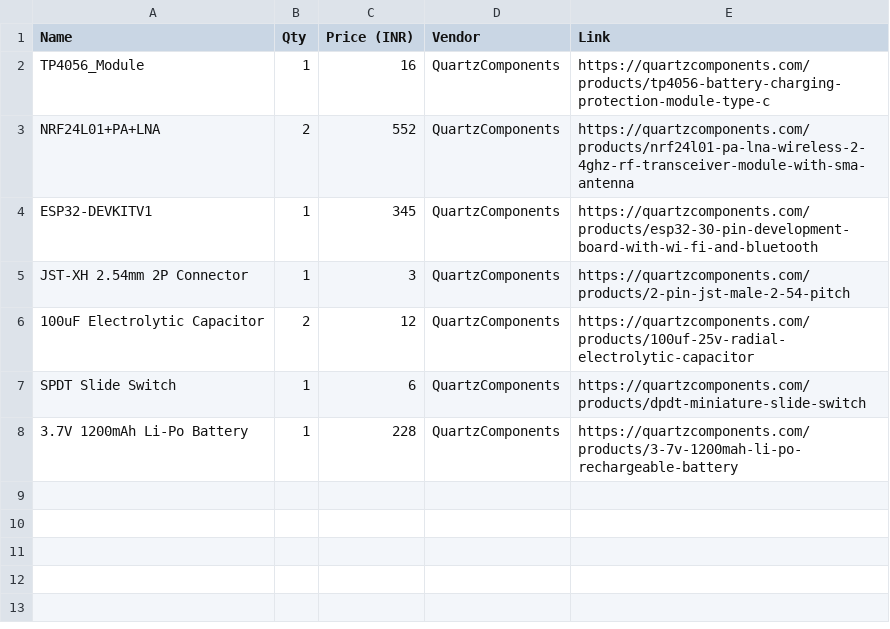
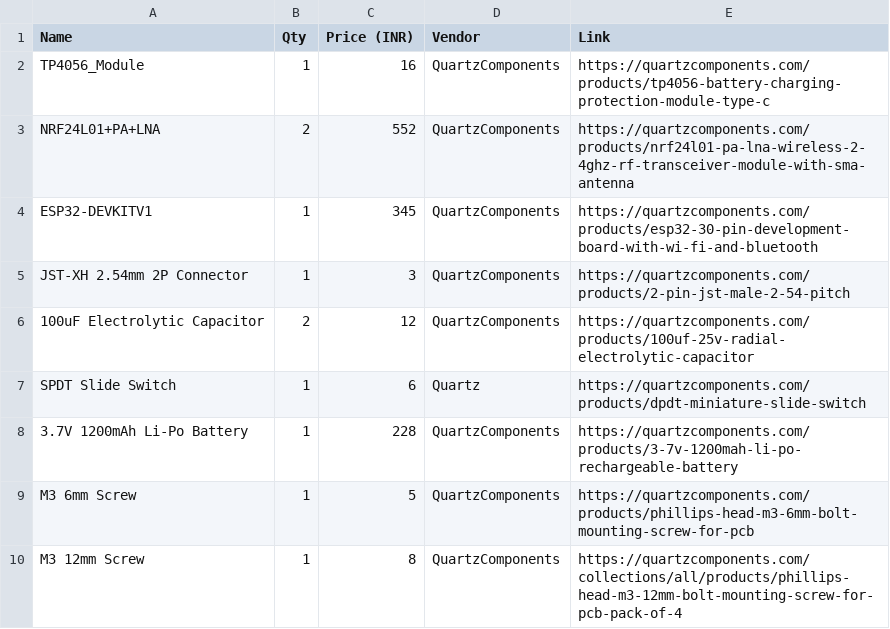
Before and after one commit to kusuta012/sharky, a CSV file: bom.csv, drawn as a sheet.

Commit message:
add M3 screws

```diff
--- a/bom.csv
+++ b/bom.csv
@@ -6,3 +6,5 @@ JST-XH 2.54mm 2P Connector,1,3,QuartzComponents,https://quartzcomponents.com/pro
 100uF Electrolytic Capacitor,2,12,QuartzComponents,https://quartzcomponents.com/products/100uf-25v-radial-electrolytic-capacitor
-SPDT Slide Switch,1,6,QuartzComponents,https://quartzcomponents.com/products/dpdt-miniature-slide-switch
+SPDT Slide Switch,1,6,Quartz,https://quartzcomponents.com/products/dpdt-miniature-slide-switch
 3.7V 1200mAh Li-Po Battery,1,228,QuartzComponents,https://quartzcomponents.com/products/3-7v-1200mah-li-po-rechargeable-battery
+M3 6mm Screw,1,5,QuartzComponents,https://quartzcomponents.com/products/phillips-head-m3-6mm-bolt-mounting-screw-for-pcb
+M3 12mm Screw,1,8,QuartzComponents,https://quartzcomponents.com/collections/all/products/phillips-head-m3-12mm-bolt-mounting-screw-for-pcb-pack-of-4
```
